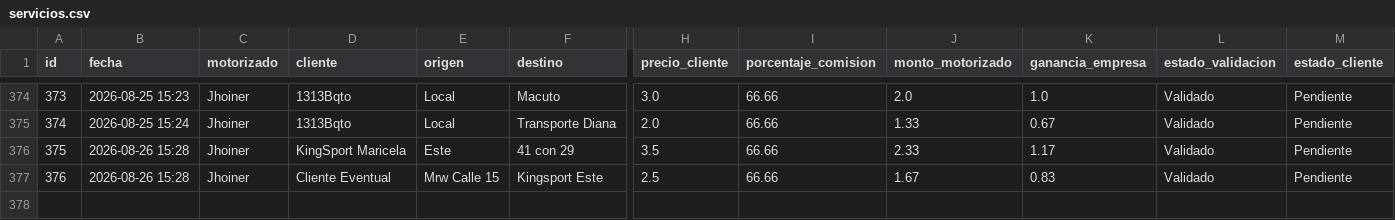
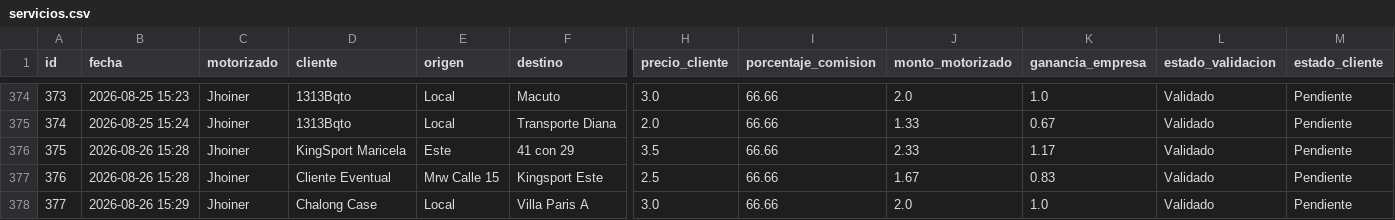
Before and after one commit to motovueltas-maker/Motovueltas-v2, a CSV file: servicios.csv, drawn as a sheet; only a part is shown, gaps mark what is left out; rows hold the shown columns only; the diff names each change by its address in the sheet, - before the commit and + after, or states it on an @@ line.

Commit message:
Vuelta #377 cargada por esneyder

```diff
--- a/servicios.csv
+++ b/servicios.csv
+row 378: 377 | 2026-08-26 15:29 | Jhoiner | Chalong Case | Local | Villa Paris A | 3.0 | 66.66 | 2.0 | 1.0 | Validado | Pendiente
```
